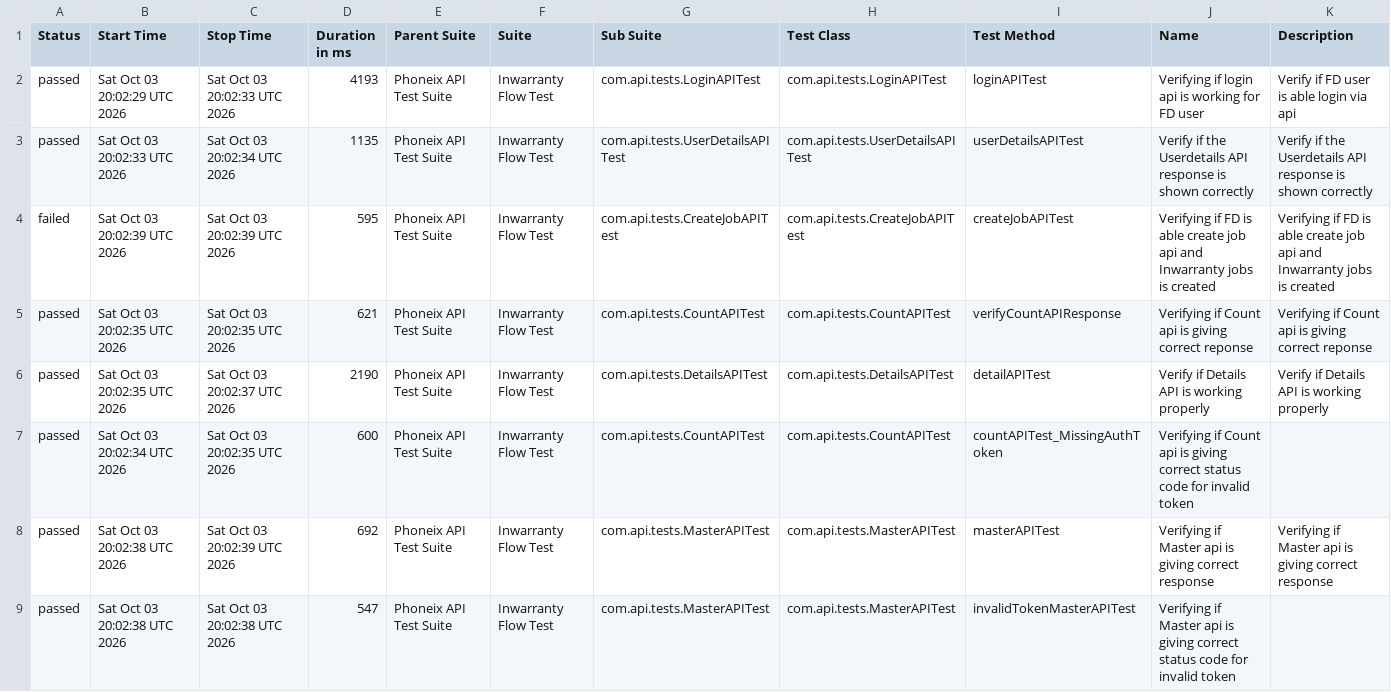
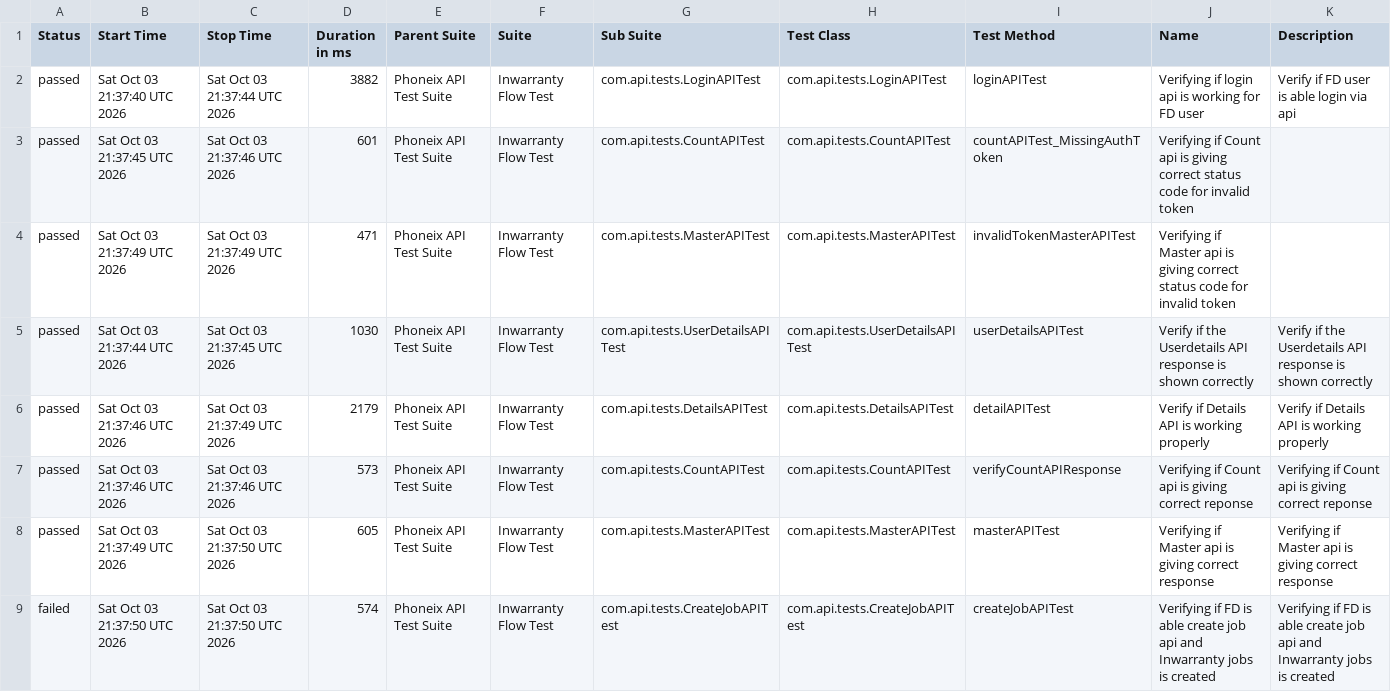
Before and after one commit to syed-sabir75/PhonexTestAutomationFramework, a CSV file: data/suites.csv, drawn as a sheet.

```diff
--- a/data/suites.csv
+++ b/data/suites.csv
@@ -1,9 +1,9 @@
 "Status","Start Time","Stop Time","Duration in ms","Parent Suite","Suite","Sub Suite","Test Class","Test Method","Name","Description"
-"passed","Sat Oct 03 20:02:29 UTC 2026","Sat Oct 03 20:02:33 UTC 2026","4193","Phoneix API Test Suite","Inwarranty Flow Test","com.api.tests.LoginAPITest","com.api.tests.LoginAPITest","loginAPITest","Verifying if login api is working for FD user","Verify if FD user is able login via api"
-"passed","Sat Oct 03 20:02:33 UTC 2026","Sat Oct 03 20:02:34 UTC 2026","1135","Phoneix API Test Suite","Inwarranty Flow Test","com.api.tests.UserDetailsAPITest","com.api.tests.UserDetailsAPITest","userDetailsAPITest","Verify if the Userdetails API response is shown correctly","Verify if the Userdetails API response is shown correctly"
-"failed","Sat Oct 03 20:02:39 UTC 2026","Sat Oct 03 20:02:39 UTC 2026","595","Phoneix API Test Suite","Inwarranty Flow Test","com.api.tests.CreateJobAPITest","com.api.tests.CreateJobAPITest","createJobAPITest","Verifying if FD is able create job api and Inwarranty jobs is created","Verifying if FD is able create job api and Inwarranty jobs is created"
-"passed","Sat Oct 03 20:02:35 UTC 2026","Sat Oct 03 20:02:35 UTC 2026","621","Phoneix API Test Suite","Inwarranty Flow Test","com.api.tests.CountAPITest","com.api.tests.CountAPITest","verifyCountAPIResponse","Verifying if Count api is giving correct reponse","Verifying if Count api is giving correct reponse"
-"passed","Sat Oct 03 20:02:35 UTC 2026","Sat Oct 03 20:02:37 UTC 2026","2190","Phoneix API Test Suite","Inwarranty Flow Test","com.api.tests.DetailsAPITest","com.api.tests.DetailsAPITest","detailAPITest","Verify if Details API is working properly","Verify if Details API is working properly"
-"passed","Sat Oct 03 20:02:34 UTC 2026","Sat Oct 03 20:02:35 UTC 2026","600","Phoneix API Test Suite","Inwarranty Flow Test","com.api.tests.CountAPITest","com.api.tests.CountAPITest","countAPITest_MissingAuthToken","Verifying if Count api is giving correct status code for invalid token",""
-"passed","Sat Oct 03 20:02:38 UTC 2026","Sat Oct 03 20:02:39 UTC 2026","692","Phoneix API Test Suite","Inwarranty Flow Test","com.api.tests.MasterAPITest","com.api.tests.MasterAPITest","masterAPITest","Verifying if Master api is giving correct response","Verifying if Master api is giving correct response"
-"passed","Sat Oct 03 20:02:38 UTC 2026","Sat Oct 03 20:02:38 UTC 2026","547","Phoneix API Test Suite","Inwarranty Flow Test","com.api.tests.MasterAPITest","com.api.tests.MasterAPITest","invalidTokenMasterAPITest","Verifying if Master api is giving correct status code for invalid token",""
+"passed","Sat Oct 03 21:37:40 UTC 2026","Sat Oct 03 21:37:44 UTC 2026","3882","Phoneix API Test Suite","Inwarranty Flow Test","com.api.tests.LoginAPITest","com.api.tests.LoginAPITest","loginAPITest","Verifying if login api is working for FD user","Verify if FD user is able login via api"
+"passed","Sat Oct 03 21:37:45 UTC 2026","Sat Oct 03 21:37:46 UTC 2026","601","Phoneix API Test Suite","Inwarranty Flow Test","com.api.tests.CountAPITest","com.api.tests.CountAPITest","countAPITest_MissingAuthToken","Verifying if Count api is giving correct status code for invalid token",""
+"passed","Sat Oct 03 21:37:49 UTC 2026","Sat Oct 03 21:37:49 UTC 2026","471","Phoneix API Test Suite","Inwarranty Flow Test","com.api.tests.MasterAPITest","com.api.tests.MasterAPITest","invalidTokenMasterAPITest","Verifying if Master api is giving correct status code for invalid token",""
+"passed","Sat Oct 03 21:37:44 UTC 2026","Sat Oct 03 21:37:45 UTC 2026","1030","Phoneix API Test Suite","Inwarranty Flow Test","com.api.tests.UserDetailsAPITest","com.api.tests.UserDetailsAPITest","userDetailsAPITest","Verify if the Userdetails API response is shown correctly","Verify if the Userdetails API response is shown correctly"
+"passed","Sat Oct 03 21:37:46 UTC 2026","Sat Oct 03 21:37:49 UTC 2026","2179","Phoneix API Test Suite","Inwarranty Flow Test","com.api.tests.DetailsAPITest","com.api.tests.DetailsAPITest","detailAPITest","Verify if Details API is working properly","Verify if Details API is working properly"
+"passed","Sat Oct 03 21:37:46 UTC 2026","Sat Oct 03 21:37:46 UTC 2026","573","Phoneix API Test Suite","Inwarranty Flow Test","com.api.tests.CountAPITest","com.api.tests.CountAPITest","verifyCountAPIResponse","Verifying if Count api is giving correct reponse","Verifying if Count api is giving correct reponse"
+"passed","Sat Oct 03 21:37:49 UTC 2026","Sat Oct 03 21:37:50 UTC 2026","605","Phoneix API Test Suite","Inwarranty Flow Test","com.api.tests.MasterAPITest","com.api.tests.MasterAPITest","masterAPITest","Verifying if Master api is giving correct response","Verifying if Master api is giving correct response"
+"failed","Sat Oct 03 21:37:50 UTC 2026","Sat Oct 03 21:37:50 UTC 2026","574","Phoneix API Test Suite","Inwarranty Flow Test","com.api.tests.CreateJobAPITest","com.api.tests.CreateJobAPITest","createJobAPITest","Verifying if FD is able create job api and Inwarranty jobs is created","Verifying if FD is able create job api and Inwarranty jobs is created"
```
Also changed, not shown: data/behaviors.csv, 50 other files.
